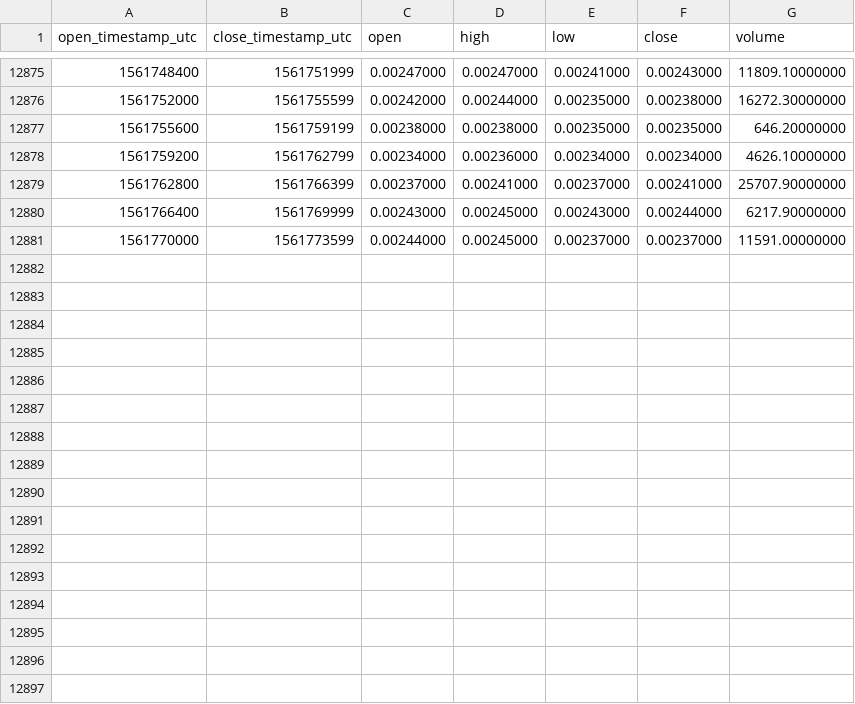
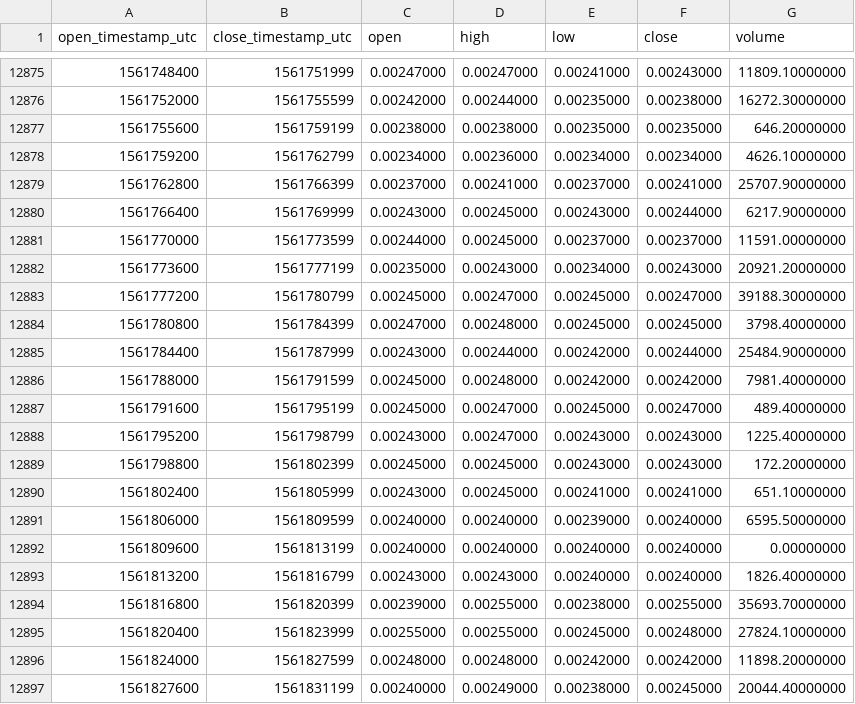
Before and after one commit to cryptobigbro/binance-APPCBNB, a CSV file: binance-APPCBNB-1h.csv, drawn as a sheet; only a part is shown, gaps mark what is left out; the diff names each change by its address in the sheet, - before the commit and + after, or states it on an @@ line.

Commit message:
Update OHLCV data.

```diff
--- a/binance-APPCBNB-1h.csv
+++ b/binance-APPCBNB-1h.csv
+row 12882: 1561773600 | 1561777199 | 0.00235000 | 0.00243000 | 0.00234000 | 0.00243000 | 20921.20000000
+row 12883: 1561777200 | 1561780799 | 0.00245000 | 0.00247000 | 0.00245000 | 0.00247000 | 39188.30000000
+row 12884: 1561780800 | 1561784399 | 0.00247000 | 0.00248000 | 0.00245000 | 0.00245000 | 3798.40000000
+row 12885: 1561784400 | 1561787999 | 0.00243000 | 0.00244000 | 0.00242000 | 0.00244000 | 25484.90000000
+row 12886: 1561788000 | 1561791599 | 0.00245000 | 0.00248000 | 0.00242000 | 0.00242000 | 7981.40000000
+row 12887: 1561791600 | 1561795199 | 0.00245000 | 0.00247000 | 0.00245000 | 0.00247000 | 489.40000000
+row 12888: 1561795200 | 1561798799 | 0.00243000 | 0.00247000 | 0.00243000 | 0.00243000 | 1225.40000000
+row 12889: 1561798800 | 1561802399 | 0.00245000 | 0.00245000 | 0.00243000 | 0.00243000 | 172.20000000
+row 12890: 1561802400 | 1561805999 | 0.00243000 | 0.00245000 | 0.00241000 | 0.00241000 | 651.10000000
+row 12891: 1561806000 | 1561809599 | 0.00240000 | 0.00240000 | 0.00239000 | 0.00240000 | 6595.50000000
+row 12892: 1561809600 | 1561813199 | 0.00240000 | 0.00240000 | 0.00240000 | 0.00240000 | 0.00000000
+row 12893: 1561813200 | 1561816799 | 0.00243000 | 0.00243000 | 0.00240000 | 0.00240000 | 1826.40000000
+row 12894: 1561816800 | 1561820399 | 0.00239000 | 0.00255000 | 0.00238000 | 0.00255000 | 35693.70000000
+row 12895: 1561820400 | 1561823999 | 0.00255000 | 0.00255000 | 0.00245000 | 0.00248000 | 27824.10000000
+row 12896: 1561824000 | 1561827599 | 0.00248000 | 0.00248000 | 0.00242000 | 0.00242000 | 11898.20000000
+row 12897: 1561827600 | 1561831199 | 0.00240000 | 0.00249000 | 0.00238000 | 0.00245000 | 20044.40000000
```
